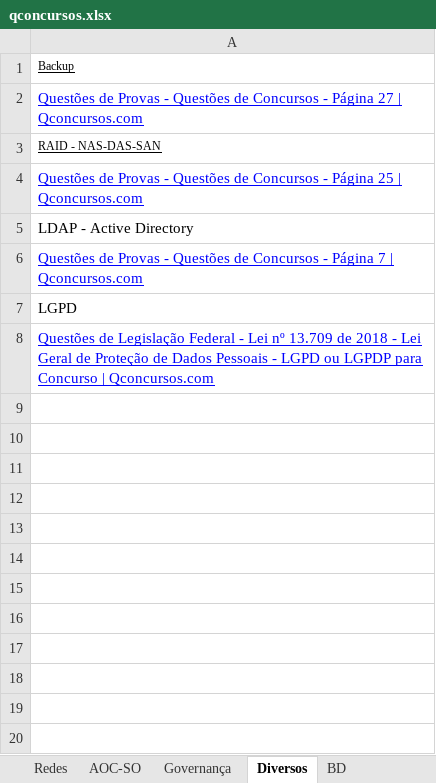
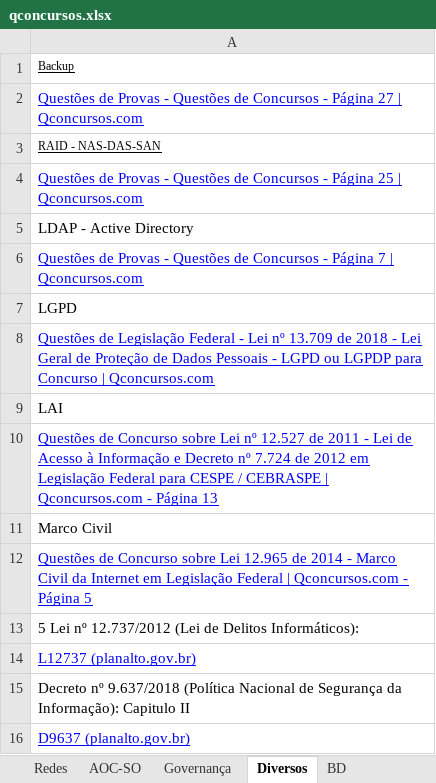
Before and after one commit to willhc1984/estudos, an Excel workbook: qconcursos.xlsx, sheet Diversos, drawn as a sheet; values as stored, in another font and other column widths than the file's, no borders; the diff names each change by its address in the sheet, - before the commit and + after, or states it on an @@ line.

Commit message:
up

```diff
--- a/qconcursos.xlsx (sheet Diversos)
+++ b/qconcursos.xlsx (sheet Diversos)
+row 9: LAI
+row 10: Questões de Concurso sobre Lei nº 12.527 de 2011 - Lei de Acesso à Informação e Decreto nº 7.724 de 2012 em Legislação Federal para CESPE / CEBRASPE | Qconcursos.com - Página 13
+row 11: Marco Civil
+row 12: Questões de Concurso sobre Lei 12.965 de 2014 - Marco Civil da Internet em Legislação Federal | Qconcursos.com - Página 5
+row 13: 5 Lei nº 12.737/2012 (Lei de Delitos Informáticos):
+row 14: L12737 (planalto.gov.br)
+row 15: Decreto nº 9.637/2018 (Política Nacional de Segurança da Informação): Capitulo II
+row 16: D9637 (planalto.gov.br)
```
Also changed, not shown: sheet BD, sheet Sequencia.
